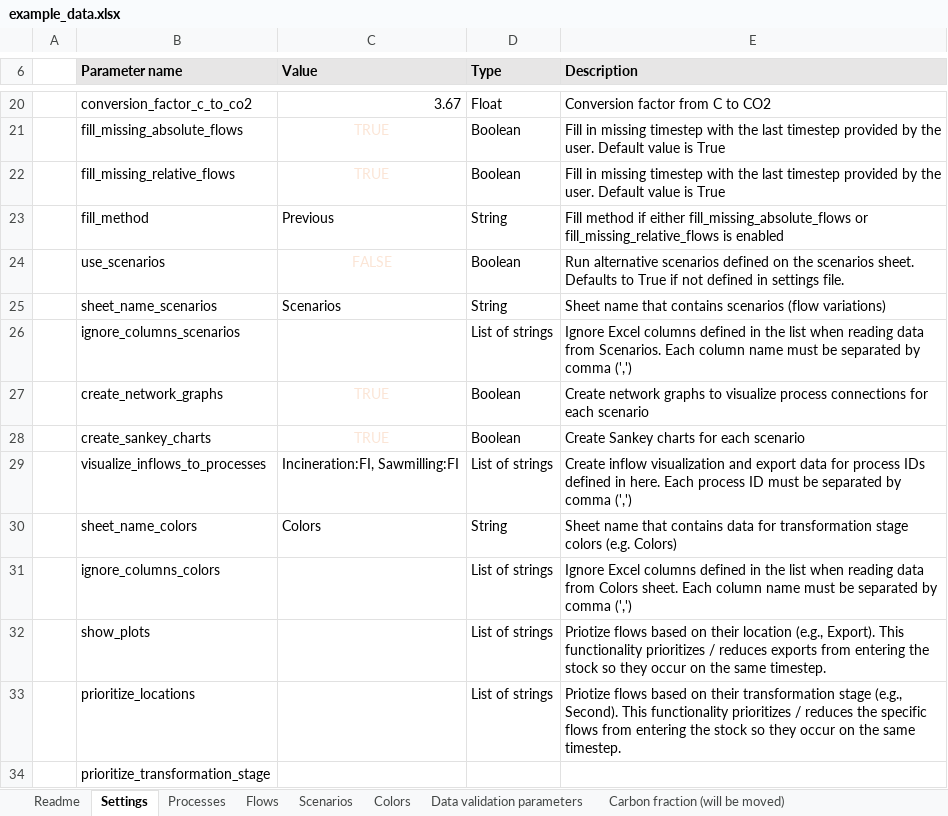
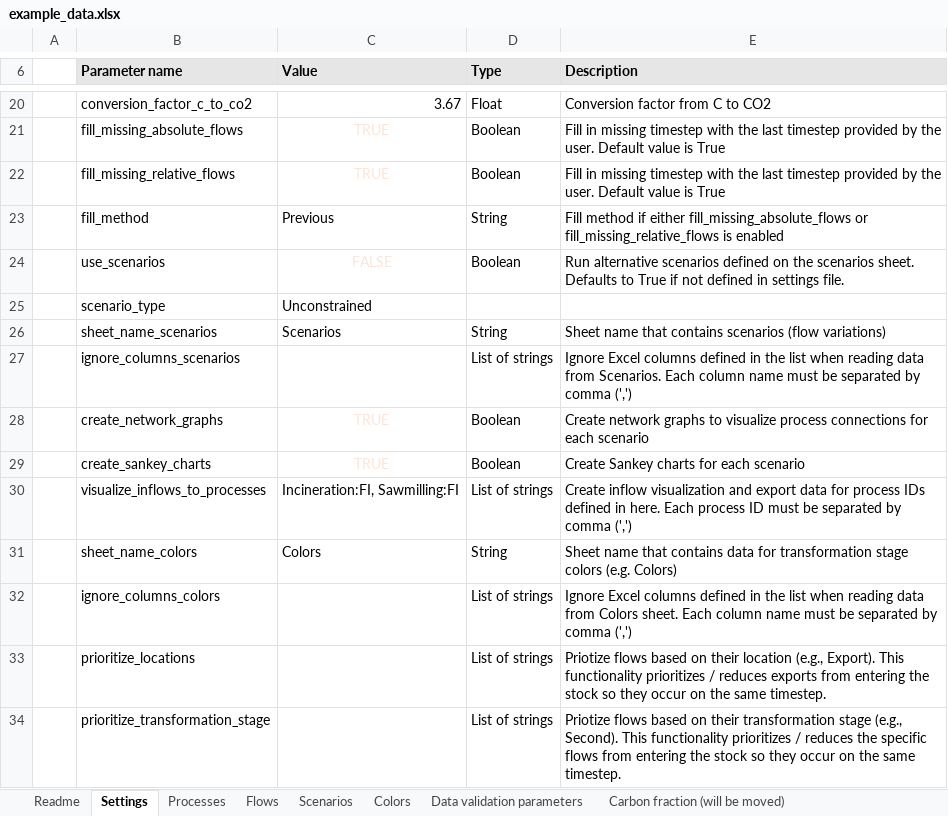
Before and after one commit to EuropeanForestInstitute/aiphoria, an Excel workbook: data/example_data.xlsx, sheet Settings, drawn as a sheet; only a part is shown, gaps mark what is left out; values as stored, in another font and other column widths than the file's, no borders; conditional formats not drawn; removed rows and columns are numbered as before the commit, all else as after; the diff names each change by its address in the sheet, - before the commit and + after, or states it on an @@ line.

Commit message:
Updated: - Updated example_data.xlsx to include parameter scenario_type with data validation - Updated example.ipynb
Added:
- Added logging using the logger in FlowModifierSolver.py
- Added colors to logger.py depending on level of logging ("info"=green, "error"=red, "debug"=red)

```diff
--- a/data/example_data.xlsx (sheet Settings)
+++ b/data/example_data.xlsx (sheet Settings)
+row 25:  | scenario_type | Unconstrained
-row 32:  | show_plots |  | List of strings | Priotize flows based on their location (e.g., Export). This functionality prioritizes / reduces exports from entering the stock so they occur on the same timestep.
-E33 (Description): …on their transformation stage (e.g., Second). This functionality prioritizes / reduces the specific flows from entering…
+E33 (Description): …on their location (e.g., Export). This functionality prioritizes / reduces exports from entering…
-D34 (Type): (empty)
+D34 (Type): List of strings
-E34 (Description): (empty)
+E34 (Description): Priotize flows based on their transformation stage (e.g., Second). This functionality prioritizes / reduces the specific flows from entering the stock so they occur on the same timestep.
```
Also changed, not shown: sheet Data validation parameters, 3 other files.
